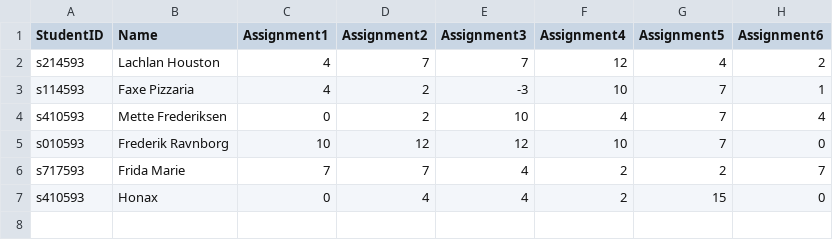
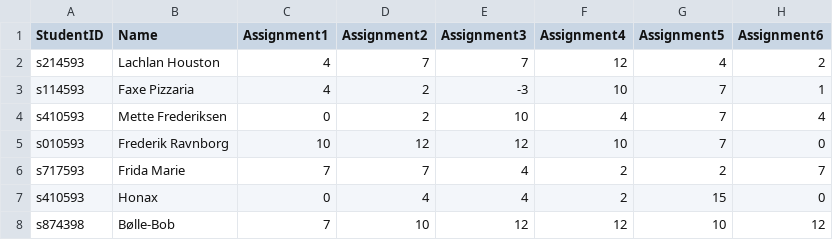
Before and after one commit to LachlanHouston/Eksamensprojekt-1, a CSV file: test1.csv, drawn as a sheet; the diff names each change by its address in the sheet, - before the commit and + after, or states it on an @@ line.

Commit message:
Update test1.csv

```diff
--- a/test1.csv
+++ b/test1.csv
+row 8: s874398 | Bølle-Bob | 7 | 10 | 12 | 12 | 10 | 12
```
